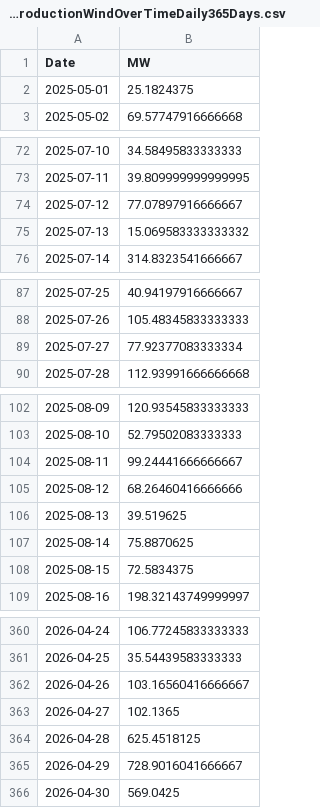
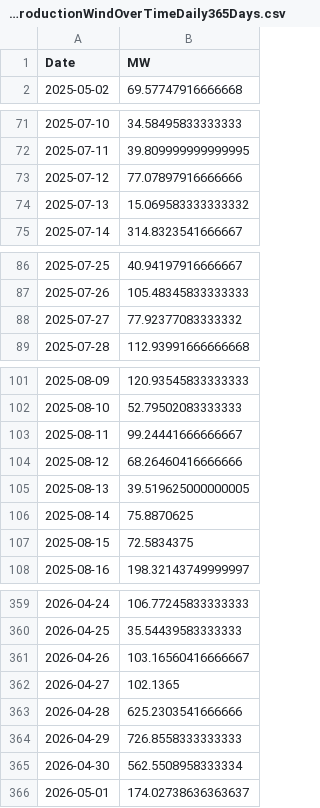
Before and after one commit to tbuytaer/OPENGOV_BE, a CSV file: data/data_bewerkt/energy/energyProductionWindOverTimeDaily365Days.csv, drawn as a sheet; only a part is shown, gaps mark what is left out; the diff covers the shown part only.

```diff
--- a/data/data_bewerkt/energy/energyProductionWindOverTimeDaily365Days.csv
+++ b/data/data_bewerkt/energy/energyProductionWindOverTimeDaily365Days.csv
@@ -1,3 +1,2 @@
 Date,MW
-2025-05-01,25.1824375
 2025-05-02,69.57747916666668
@@ -73,3 +72,3 @@ Date,MW
 2025-07-11,39.809999999999995
-2025-07-12,77.07897916666667
+2025-07-12,77.07897916666666
 2025-07-13,15.069583333333332
@@ -88,3 +87,3 @@ Date,MW
 2025-07-26,105.48345833333333
-2025-07-27,77.92377083333334
+2025-07-27,77.92377083333332
 2025-07-28,112.93991666666668
@@ -105,3 +104,3 @@ Date,MW
 2025-08-12,68.26460416666666
-2025-08-13,39.519625
+2025-08-13,39.519625000000005
 2025-08-14,75.8870625
@@ -363,4 +362,5 @@ Date,MW
 2026-04-27,102.1365
-2026-04-28,625.4518125
-2026-04-29,728.9016041666667
-2026-04-30,569.0425
+2026-04-28,625.2303541666666
+2026-04-29,726.8558333333333
+2026-04-30,562.5508958333334
+2026-05-01,174.02738636363637
```
Also changed, not shown: 7 edited cells elsewhere in this file, data/data_bewerkt/energy/energyProductionWindOverTimeDaily.csv, data/data_bewerkt/energy/energyProductionWindOverTimeMonthly.csv, 20 other files.
